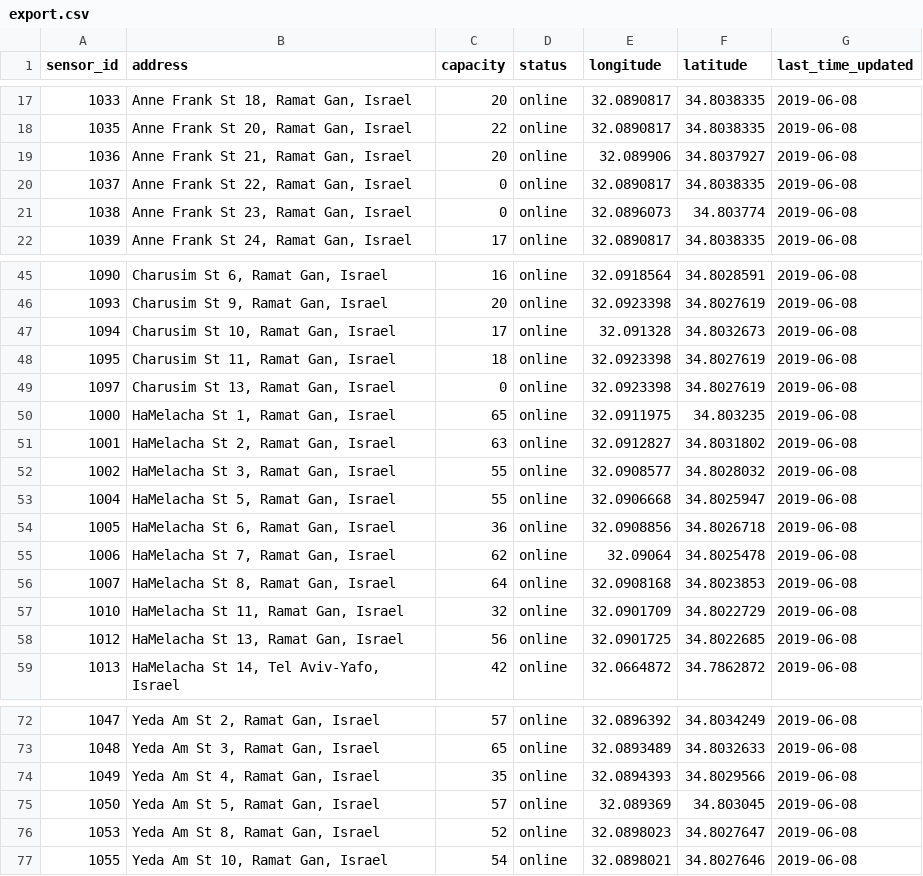
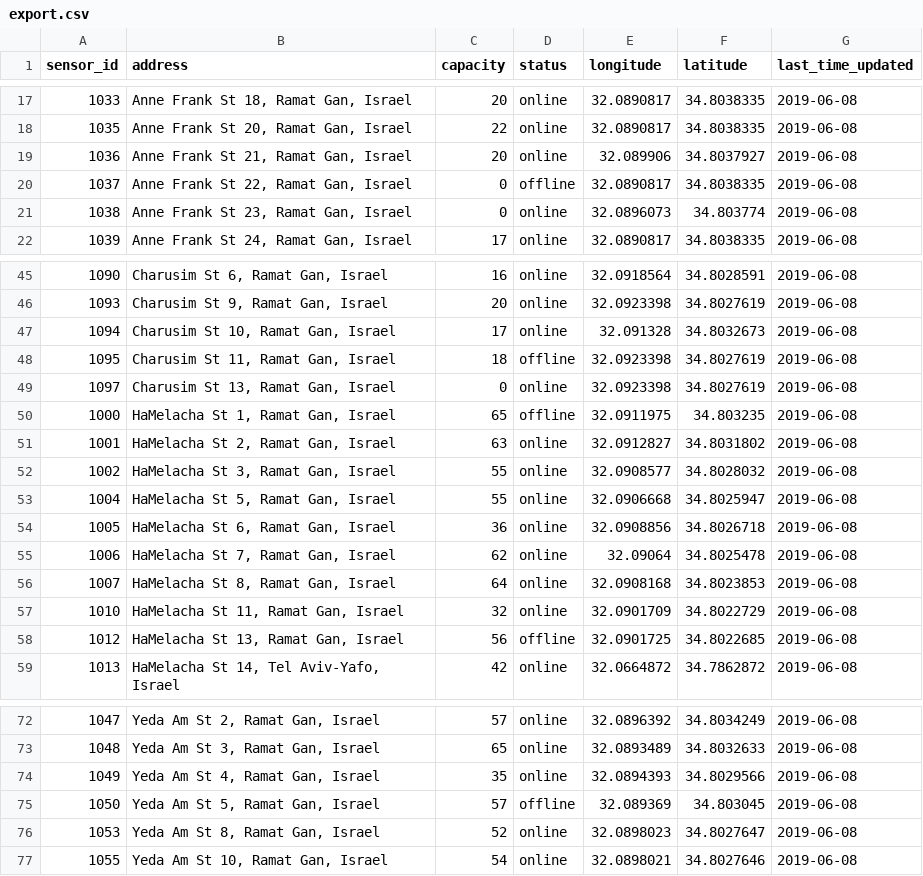
Before and after one commit to Talhashahar/wise_trash, a CSV file: export.csv, drawn as a sheet; only a part is shown, gaps mark what is left out.

```diff
--- a/export.csv
+++ b/export.csv
@@ -19,3 +19,3 @@ sensor_id,address,capacity,status,longitude,latitude,last_time_updated
 1036,"Anne Frank St 21, Ramat Gan, Israel",20,online,32.089906,34.8037927,2019-06-08
-1037,"Anne Frank St 22, Ramat Gan, Israel",0,online,32.0890817,34.8038335,2019-06-08
+1037,"Anne Frank St 22, Ramat Gan, Israel",0,offline,32.0890817,34.8038335,2019-06-08
 1038,"Anne Frank St 23, Ramat Gan, Israel",0,online,32.0896073,34.803774,2019-06-08
@@ -47,5 +47,5 @@ sensor_id,address,capacity,status,longitude,latitude,last_time_updated
 1094,"Charusim St 10, Ramat Gan, Israel",17,online,32.091328,34.8032673,2019-06-08
-1095,"Charusim St 11, Ramat Gan, Israel",18,online,32.0923398,34.8027619,2019-06-08
+1095,"Charusim St 11, Ramat Gan, Israel",18,offline,32.0923398,34.8027619,2019-06-08
 1097,"Charusim St 13, Ramat Gan, Israel",0,online,32.0923398,34.8027619,2019-06-08
-1000,"HaMelacha St 1, Ramat Gan, Israel",65,online,32.0911975,34.803235,2019-06-08
+1000,"HaMelacha St 1, Ramat Gan, Israel",65,offline,32.0911975,34.803235,2019-06-08
 1001,"HaMelacha St 2, Ramat Gan, Israel",63,online,32.0912827,34.8031802,2019-06-08
@@ -57,3 +57,3 @@ sensor_id,address,capacity,status,longitude,latitude,last_time_updated
 1010,"HaMelacha St 11, Ramat Gan, Israel",32,online,32.0901709,34.8022729,2019-06-08
-1012,"HaMelacha St 13, Ramat Gan, Israel",56,online,32.0901725,34.8022685,2019-06-08
+1012,"HaMelacha St 13, Ramat Gan, Israel",56,offline,32.0901725,34.8022685,2019-06-08
 1013,"HaMelacha St 14, Tel Aviv-Yafo, Israel",42,online,32.0664872,34.7862872,2019-06-08
@@ -74,3 +74,3 @@ sensor_id,address,capacity,status,longitude,latitude,last_time_updated
 1049,"Yeda Am St 4, Ramat Gan, Israel",35,online,32.0894393,34.8029566,2019-06-08
-1050,"Yeda Am St 5, Ramat Gan, Israel",57,online,32.089369,34.803045,2019-06-08
+1050,"Yeda Am St 5, Ramat Gan, Israel",57,offline,32.089369,34.803045,2019-06-08
 1053,"Yeda Am St 8, Ramat Gan, Israel",52,online,32.0898023,34.8027647,2019-06-08
```
Also changed, not shown: 10 other files.
